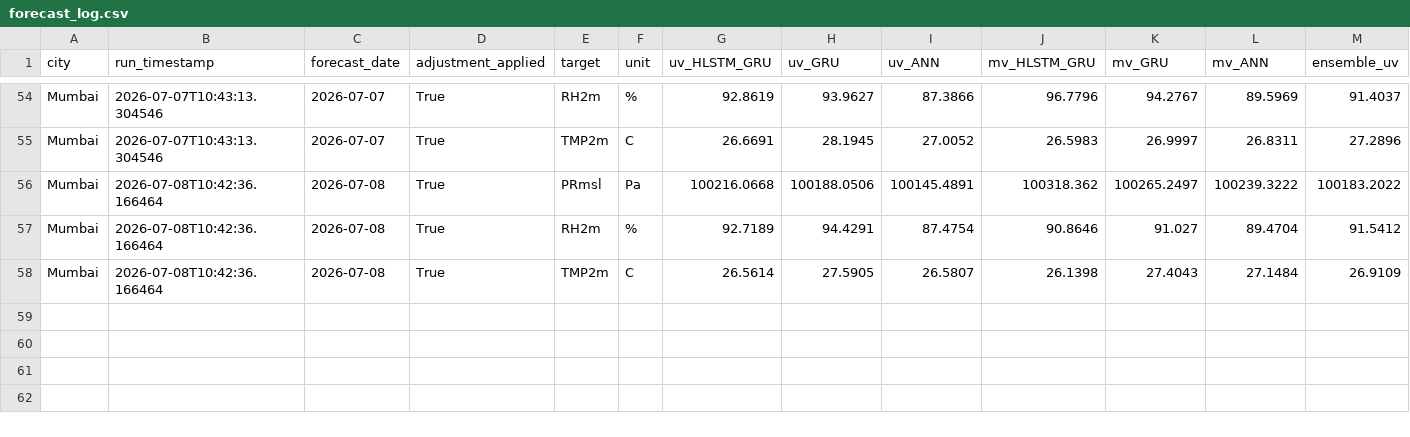
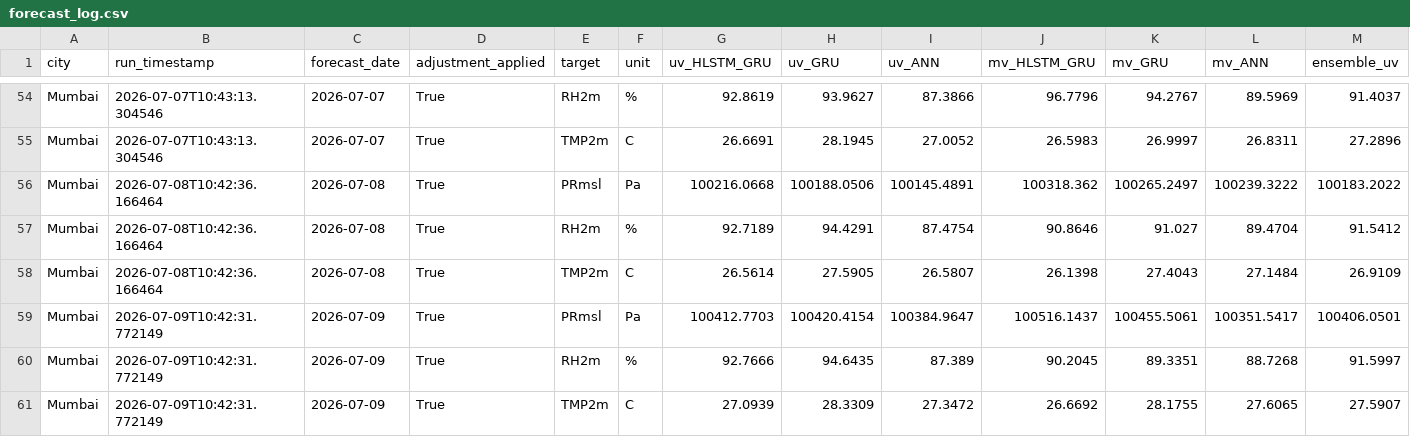
Before and after one commit to cdacaviral-source/cdacaviral-source-multicity-forecast-data-classical-om, a CSV file: data/om/Mumbai/logs/forecast_log.csv, drawn as a sheet; only a part is shown, gaps mark what is left out; rows hold the shown columns only; the diff names each change by its address in the sheet, - before the commit and + after, or states it on an @@ line.

Commit message:
[Mumbai] forecast_log.csv 2026-07-09

```diff
--- a/data/om/Mumbai/logs/forecast_log.csv
+++ b/data/om/Mumbai/logs/forecast_log.csv
+row 59: Mumbai | 2026-07-09T10:42:31.772149 | 2026-07-09 | True | PRmsl | Pa | 100412.7703 | 100420.4154 | 100384.9647 | 100516.1437 | 100455.5061 | 100351.5417 | 100406.0501
+row 60: Mumbai | 2026-07-09T10:42:31.772149 | 2026-07-09 | True | RH2m | % | 92.7666 | 94.6435 | 87.389 | 90.2045 | 89.3351 | 88.7268 | 91.5997
+row 61: Mumbai | 2026-07-09T10:42:31.772149 | 2026-07-09 | True | TMP2m | C | 27.0939 | 28.3309 | 27.3472 | 26.6692 | 28.1755 | 27.6065 | 27.5907
```
